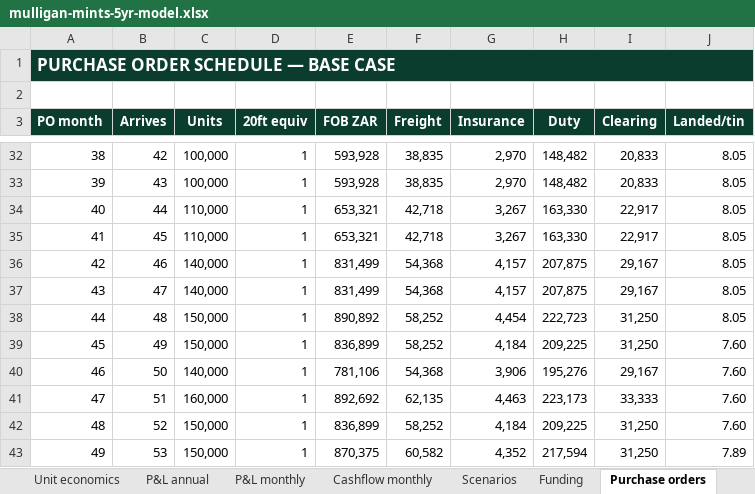
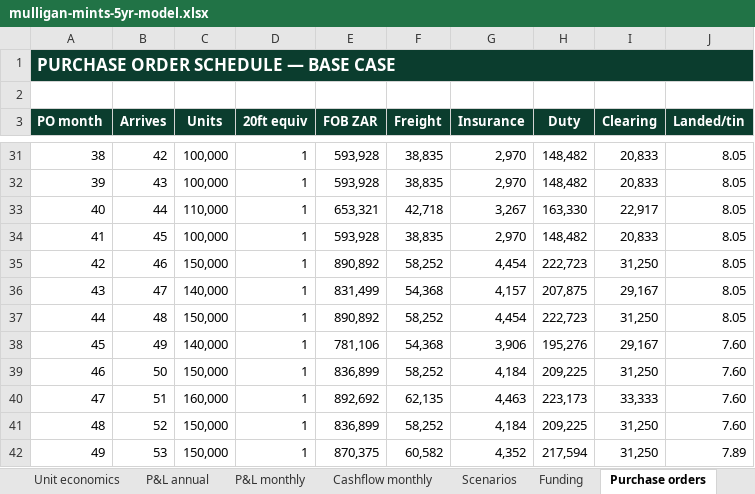
Before and after one commit to getluckyjo/mulliganmints, an Excel workbook: finance/outputs/mulligan-mints-5yr-model.xlsx, sheet Purchase orders, drawn as a sheet; only a part is shown, gaps mark what is left out; values as stored, in another font and other column widths than the file's, no borders; addresses are those after the commit; the diff covers the shown part only; the diff names each change by its address in the sheet, - before the commit and + after, or states it on an @@ line.

```diff
--- a/finance/outputs/mulligan-mints-5yr-model.xlsx (sheet Purchase orders)
+++ b/finance/outputs/mulligan-mints-5yr-model.xlsx (sheet Purchase orders)
-C34 (Units): 110,000
+C34 (Units): 100,000
-E34 (FOB ZAR): 653,321
+E34 (FOB ZAR): 593,928
-F34 (Freight): 42,718
+F34 (Freight): 38,835
-G34 (Insurance): 3,267
+G34 (Insurance): 2,970
-H34 (Duty): 163,330
+H34 (Duty): 148,482
-I34 (Clearing): 22,917
+I34 (Clearing): 20,833
-C35 (Units): 140,000
+C35 (Units): 150,000
-E35 (FOB ZAR): 831,499
+E35 (FOB ZAR): 890,892
-F35 (Freight): 54,368
+F35 (Freight): 58,252
-G35 (Insurance): 4,157
+G35 (Insurance): 4,454
-H35 (Duty): 207,875
+H35 (Duty): 222,723
-I35 (Clearing): 29,167
+I35 (Clearing): 31,250
-C38 (Units): 150,000
+C38 (Units): 140,000
-E38 (FOB ZAR): 836,899
+E38 (FOB ZAR): 781,106
-F38 (Freight): 58,252
+F38 (Freight): 54,368
-G38 (Insurance): 4,184
+G38 (Insurance): 3,906
-H38 (Duty): 209,225
+H38 (Duty): 195,276
-I38 (Clearing): 31,250
+I38 (Clearing): 29,167
-C39 (Units): 140,000
+C39 (Units): 150,000
-E39 (FOB ZAR): 781,106
+E39 (FOB ZAR): 836,899
-F39 (Freight): 54,368
+F39 (Freight): 58,252
-G39 (Insurance): 3,906
+G39 (Insurance): 4,184
-H39 (Duty): 195,276
+H39 (Duty): 209,225
-I39 (Clearing): 29,167
+I39 (Clearing): 31,250
```
Also changed, not shown: 1 removed row and 48 edited cells elsewhere in this sheet, sheet Cashflow monthly, sheet P&L monthly, sheet P&L annual, sheet Scenarios, sheet Funding, sheet Unit economics, 11 other files.
